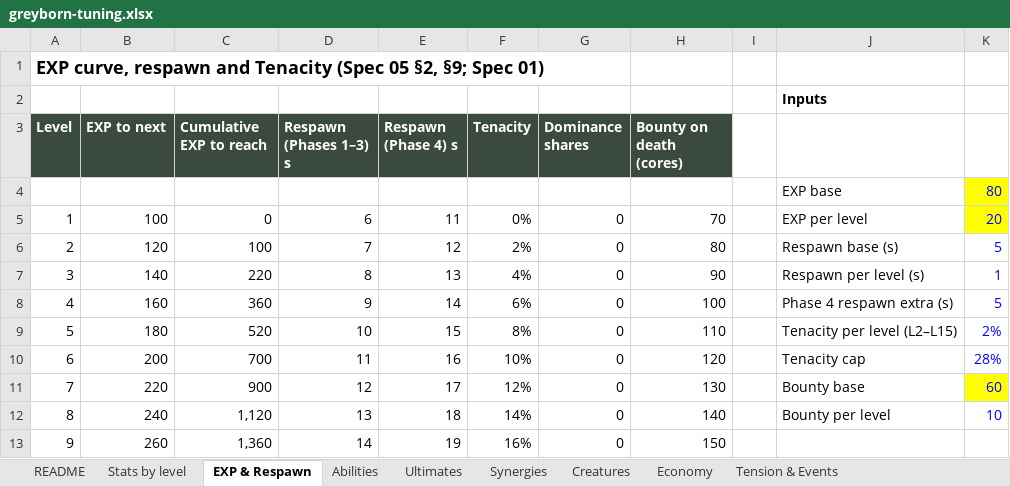
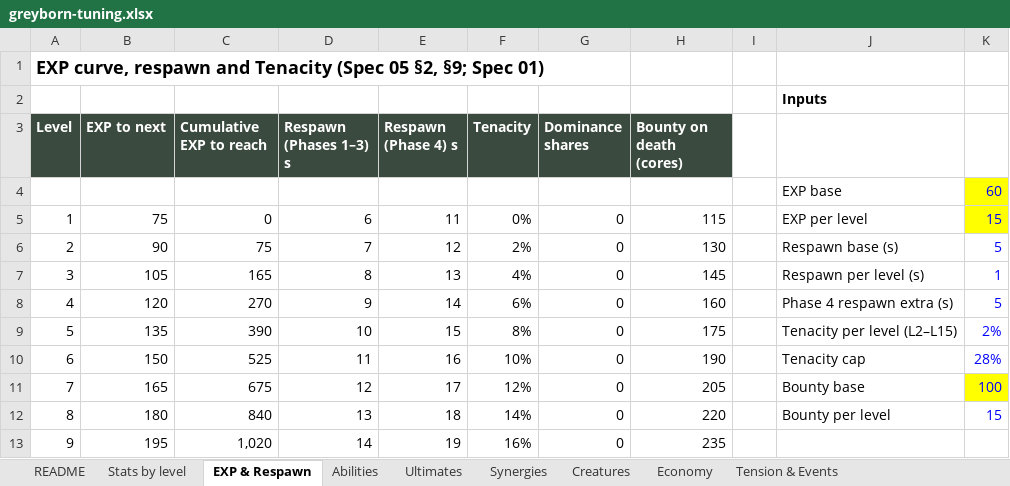
Before and after one commit to marcevm1-del/Project-Greyborn, an Excel workbook: spec/greyborn-tuning.xlsx, sheet EXP & Respawn, drawn as a sheet; only a part is shown; values as stored, in another font and other column widths than the file's, no borders; the diff covers the shown part only; the diff names each change by its address in the sheet, - before the commit and + after, or states it on an @@ line.

```diff
--- a/spec/greyborn-tuning.xlsx (sheet EXP & Respawn)
+++ b/spec/greyborn-tuning.xlsx (sheet EXP & Respawn)
-K4: 80
+K4: 60
-B5 (EXP to next): 100
+B5 (EXP to next): 75
-H5 (Bounty on death (cores)): 70
+H5 (Bounty on death (cores)): 115
-K5: 20
+K5: 15
-B6 (EXP to next): 120
+B6 (EXP to next): 90
-C6 (Cumulative EXP to reach): 100
+C6 (Cumulative EXP to reach): 75
-H6 (Bounty on death (cores)): 80
+H6 (Bounty on death (cores)): 130
-B7 (EXP to next): 140
+B7 (EXP to next): 105
-C7 (Cumulative EXP to reach): 220
+C7 (Cumulative EXP to reach): 165
-H7 (Bounty on death (cores)): 90
+H7 (Bounty on death (cores)): 145
-B8 (EXP to next): 160
+B8 (EXP to next): 120
-C8 (Cumulative EXP to reach): 360
+C8 (Cumulative EXP to reach): 270
-H8 (Bounty on death (cores)): 100
+H8 (Bounty on death (cores)): 160
-B9 (EXP to next): 180
+B9 (EXP to next): 135
-C9 (Cumulative EXP to reach): 520
+C9 (Cumulative EXP to reach): 390
-H9 (Bounty on death (cores)): 110
+H9 (Bounty on death (cores)): 175
-B10 (EXP to next): 200
+B10 (EXP to next): 150
-C10 (Cumulative EXP to reach): 700
+C10 (Cumulative EXP to reach): 525
-H10 (Bounty on death (cores)): 120
+H10 (Bounty on death (cores)): 190
-B11 (EXP to next): 220
+B11 (EXP to next): 165
-C11 (Cumulative EXP to reach): 900
+C11 (Cumulative EXP to reach): 675
-H11 (Bounty on death (cores)): 130
+H11 (Bounty on death (cores)): 205
-K11: 60
+K11: 100
-B12 (EXP to next): 240
+B12 (EXP to next): 180
-C12 (Cumulative EXP to reach): 1,120
+C12 (Cumulative EXP to reach): 840
-H12 (Bounty on death (cores)): 140
+H12 (Bounty on death (cores)): 220
-K12: 10
+K12: 15
-B13 (EXP to next): 260
+B13 (EXP to next): 195
-C13 (Cumulative EXP to reach): 1,360
+C13 (Cumulative EXP to reach): 1,020
-H13 (Bounty on death (cores)): 150
+H13 (Bounty on death (cores)): 235
```
Also changed, not shown: 33 edited cells elsewhere in this sheet, sheet Economy, sheet Abilities, 14 other files.
